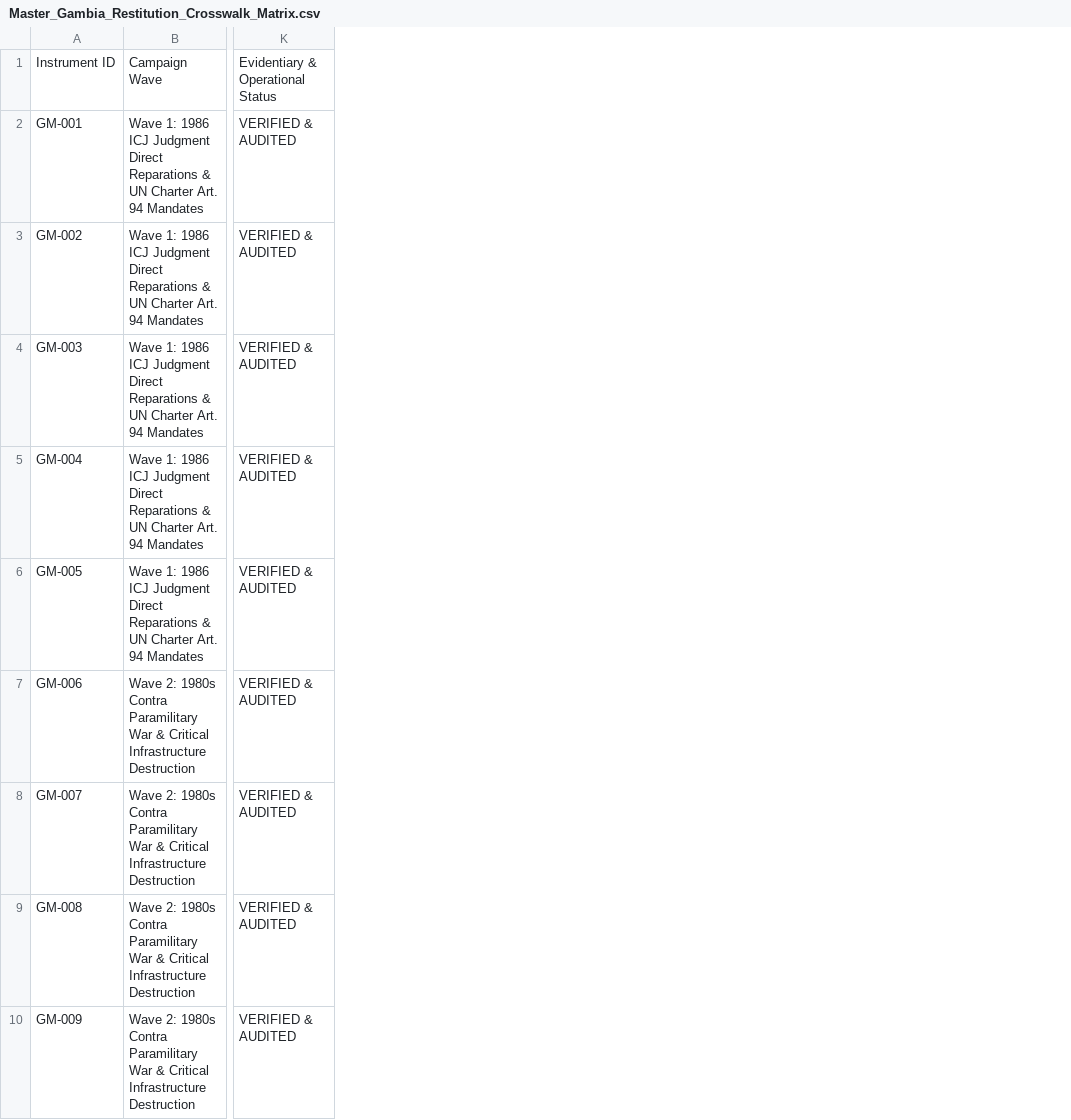
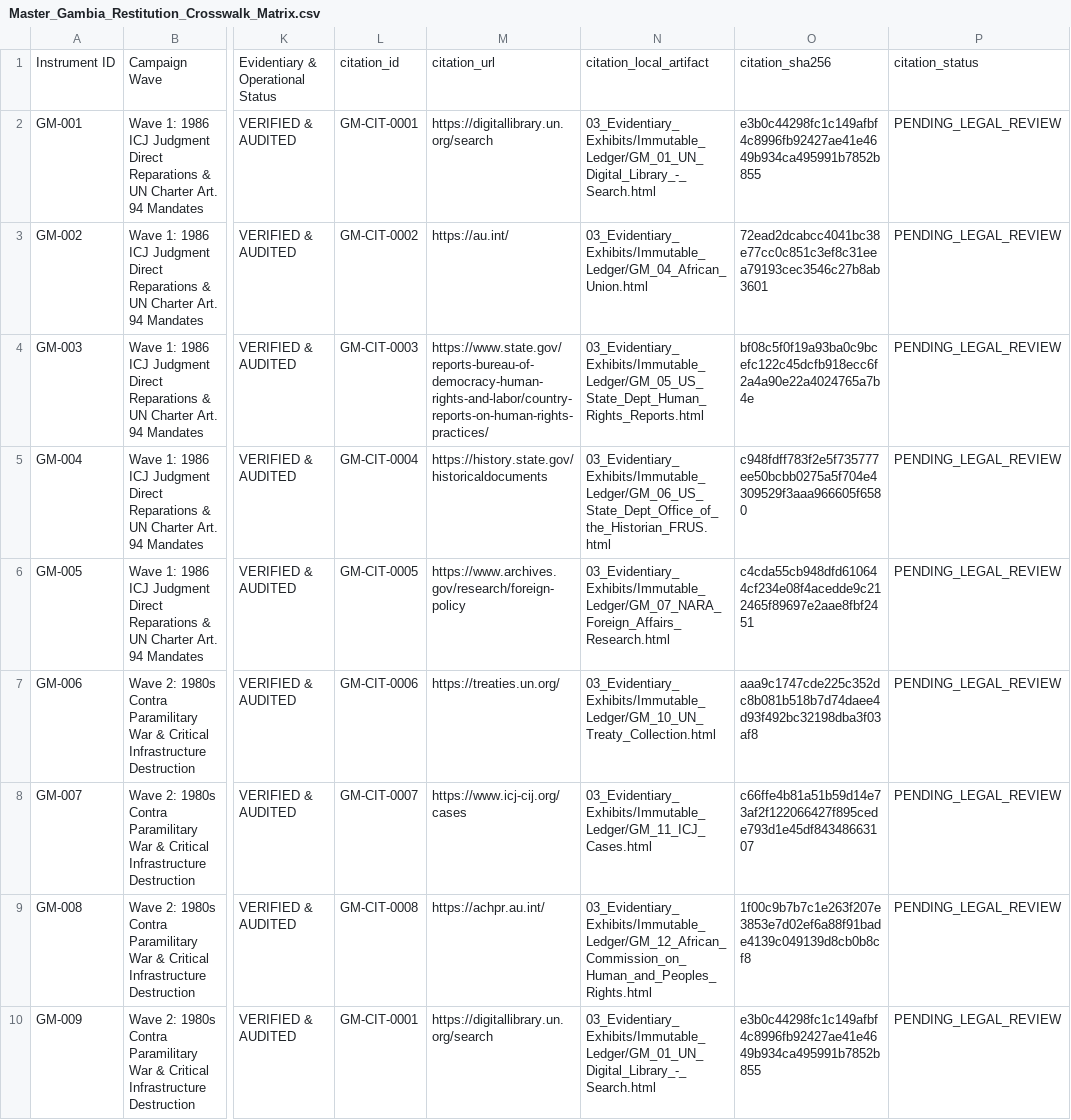
Before and after one commit to GlobalRestitutionAlliance/africa-us-gm-gambia-master-litigation, a CSV file: 00_Master_Knowledge_Base/Master_Gambia_Restitution_Crosswalk_Matrix.csv, drawn as a sheet; only a part is shown, gaps mark what is left out; the diff names each change by its address in the sheet, - before the commit and + after, or states it on an @@ line.

Commit message:
AFRICA harvest/citations/docs/manifests parity pass

```diff
--- a/00_Master_Knowledge_Base/Master_Gambia_Restitution_Crosswalk_Matrix.csv
+++ b/00_Master_Knowledge_Base/Master_Gambia_Restitution_Crosswalk_Matrix.csv
+column L, rows 1-10: citation_id | GM-CIT-0001 | GM-CIT-0002 | GM-CIT-0003 | GM-CIT-0004 | GM-CIT-0005 | GM-CIT-0006 | GM-CIT-0007 | GM-CIT-0008 | GM-CIT-0001
+column M, rows 1-10: citation_url | https://digitallibrary.un.org/search | https://au.int/ | https://www.state.gov/reports-bureau-of-democracy-human-rights-and-labor/country-reports-on-human-rights-practices/ | https://history.state.gov/historicaldocuments | https://www.archives.gov/research/foreign-policy | https://treaties.un.org/ | https://www.icj-cij.org/cases | https://achpr.au.int/ | https://digitallibrary.un.org/search
+column N, rows 1-10: citation_local_artifact | 03_Evidentiary_Exhibits/Immutable_Ledger/GM_01_UN_Digital_Library_-_Search.html | 03_Evidentiary_Exhibits/Immutable_Ledger/GM_04_African_Union.html | 03_Evidentiary_Exhibits/Immutable_Ledger/GM_05_US_State_Dept_Human_Rights_Reports.html | 03_Evidentiary_Exhibits/Immutable_Ledger/GM_06_US_State_Dept_Office_of_the_Historian_FRUS.html | 03_Evidentiary_Exhibits/Immutable_Ledger/GM_07_NARA_Foreign_Affairs_Research.html | 03_Evidentiary_Exhibits/Immutable_Ledger/GM_10_UN_Treaty_Collection.html | 03_Evidentiary_Exhibits/Immutable_Ledger/GM_11_ICJ_Cases.html | 03_Evidentiary_Exhibits/Immutable_Ledger/GM_12_African_Commission_on_Human_and_Peoples_Rights.html | 03_Evidentiary_Exhibits/Immutable_Ledger/GM_01_UN_Digital_Library_-_Search.html
+column O, rows 1-10: citation_sha256 | e3b0c44298fc1c149afbf4c8996fb92427ae41e4649b934ca495991b7852b855 | 72ead2dcabcc4041bc38e77cc0c851c3ef8c31eea79193cec3546c27b8ab3601 | bf08c5f0f19a93ba0c9bcefc122c45dcfb918ecc6f2a4a90e22a4024765a7b4e | c948fdff783f2e5f735777ee50bcbb0275a5f704e4309529f3aaa966605f6580 | c4cda55cb948dfd610644cf234e08f4acedde9c212465f89697e2aae8fbf2451 | aaa9c1747cde225c352dc8b081b518b7d74daee4d93f492bc32198dba3f03af8 | c66ffe4b81a51b59d14e73af2f122066427f895cede793d1e45df84348663107 | 1f00c9b7b7c1e263f207e3853e7d02ef6a88f91bade4139c049139d8cb0b8cf8 | e3b0c44298fc1c149afbf4c8996fb92427ae41e4649b934ca495991b7852b855
+column P, rows 1-10: citation_status | PENDING_LEGAL_REVIEW | PENDING_LEGAL_REVIEW | PENDING_LEGAL_REVIEW | PENDING_LEGAL_REVIEW | PENDING_LEGAL_REVIEW | PENDING_LEGAL_REVIEW | PENDING_LEGAL_REVIEW | PENDING_LEGAL_REVIEW | PENDING_LEGAL_REVIEW
```
Also changed, not shown: 00_Master_Knowledge_Base/Master_US_GM_GAMBIA_Restitution_Crosswalk_Matrix.csv, 53 other files.
